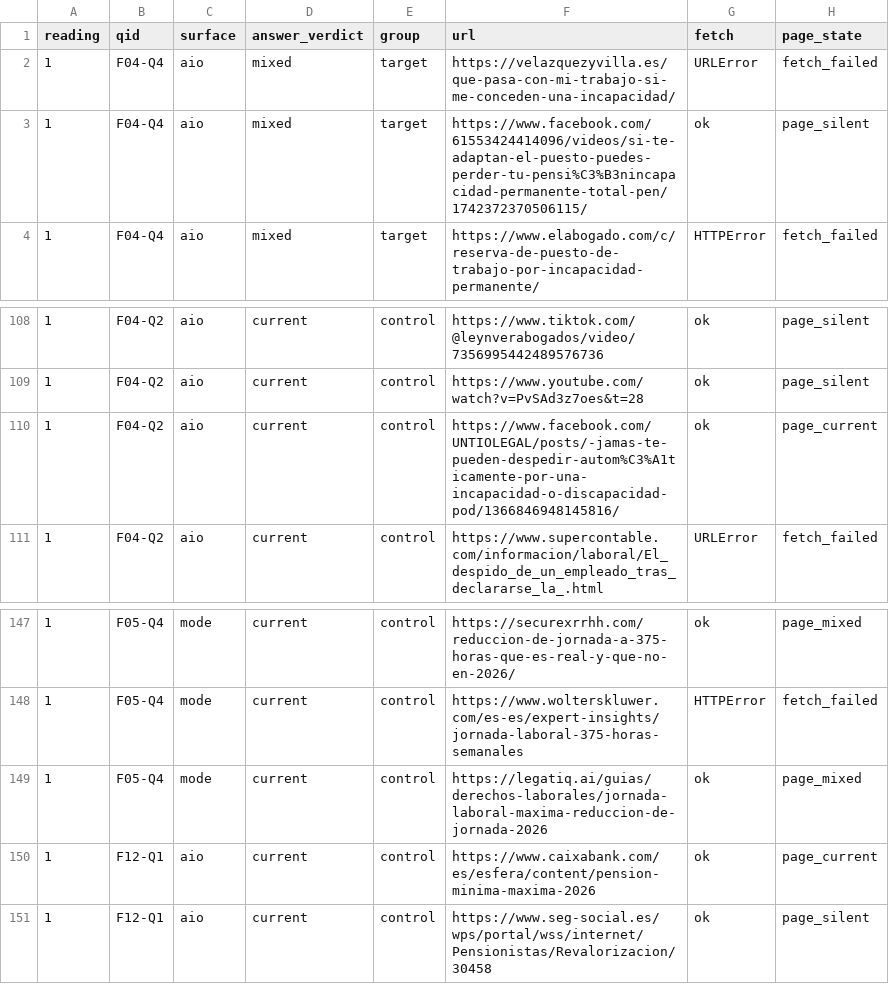
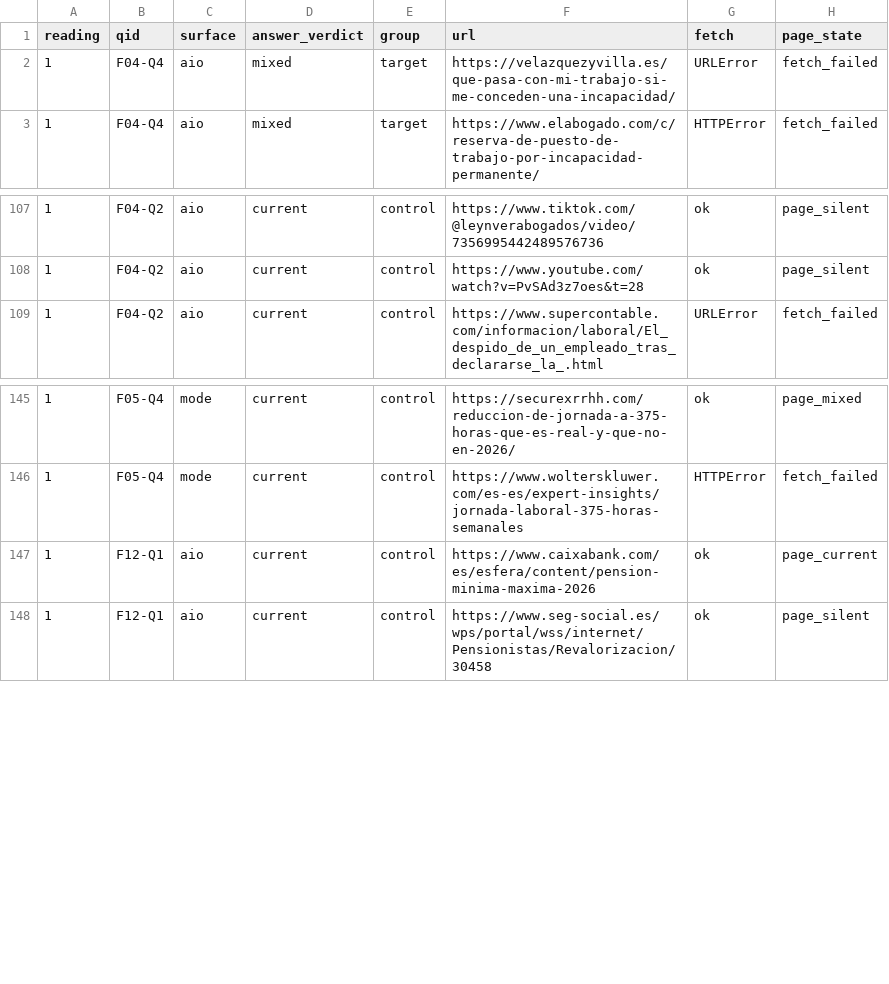
Before and after one commit to easybytehub/easyxlab, a CSV file: studies/s7-aio-spanish-regulation/data/page_checks_r1.csv, drawn as a sheet; only a part is shown, gaps mark what is left out; the diff names each change by its address in the sheet, - before the commit and + after, or states it on an @@ line.

```diff
--- a/studies/s7-aio-spanish-regulation/data/page_checks_r1.csv
+++ b/studies/s7-aio-spanish-regulation/data/page_checks_r1.csv
-row 3: 1 | F04-Q4 | aio | mixed | target | https://www.facebook.com/61553424414096/videos/si-te-adaptan-el-puesto-puedes-perder-tu-pensi%C3%B3nincapacidad-permanente-total-pen/1742372370506115/ | ok | page_silent
-row 110: 1 | F04-Q2 | aio | current | control | https://www.facebook.com/UNTIOLEGAL/posts/-jamas-te-pueden-despedir-autom%C3%A1ticamente-por-una-incapacidad-o-discapacidad-pod/1366846948145816/ | ok | page_current
-row 149: 1 | F05-Q4 | mode | current | control | https://legatiq.ai/guias/derechos-laborales/jornada-laboral-maxima-reduccion-de-jornada-2026 | ok | page_mixed
```
Also changed, not shown: studies/s7-aio-spanish-regulation/data/error_attribution_r1.csv, studies/s7-aio-spanish-regulation/data/error_attribution_r2.csv, 46 other files.
